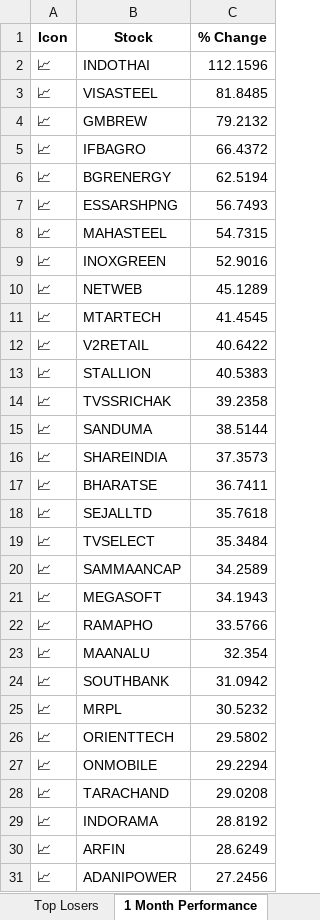
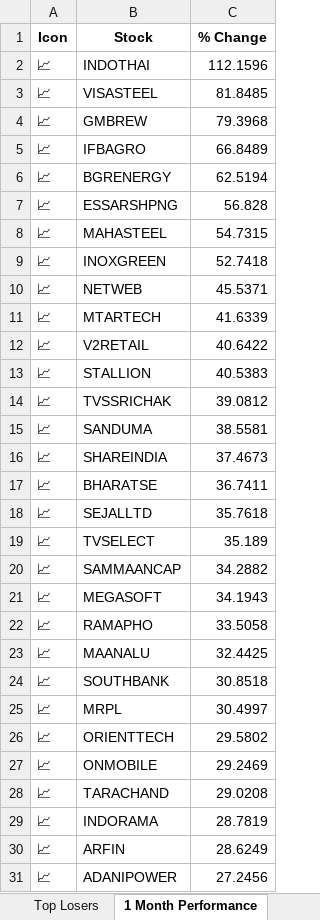
Before and after one commit to twyvernss/market-health-data, an Excel workbook: market_health_data.xlsx, sheet 1 Month Performance, drawn as a sheet; only a part is shown; values as stored, in another font and other column widths than the file's, no borders; the diff covers the shown part only; the diff names each change by its address in the sheet, - before the commit and + after, or states it on an @@ line.

```diff
--- a/market_health_data.xlsx (sheet 1 Month Performance)
+++ b/market_health_data.xlsx (sheet 1 Month Performance)
-C4 (% Change): 79.2132
+C4 (% Change): 79.3968
-C5 (% Change): 66.4372
+C5 (% Change): 66.8489
-C7 (% Change): 56.7493
+C7 (% Change): 56.828
-C9 (% Change): 52.9016
+C9 (% Change): 52.7418
-C10 (% Change): 45.1289
+C10 (% Change): 45.5371
-C11 (% Change): 41.4545
+C11 (% Change): 41.6339
-C14 (% Change): 39.2358
+C14 (% Change): 39.0812
-C15 (% Change): 38.5144
+C15 (% Change): 38.5581
-C16 (% Change): 37.3573
+C16 (% Change): 37.4673
-C19 (% Change): 35.3484
+C19 (% Change): 35.189
-C20 (% Change): 34.2589
+C20 (% Change): 34.2882
-C22 (% Change): 33.5766
+C22 (% Change): 33.5058
-C23 (% Change): 32.354
+C23 (% Change): 32.4425
-C24 (% Change): 31.0942
+C24 (% Change): 30.8518
-C25 (% Change): 30.5232
+C25 (% Change): 30.4997
-C27 (% Change): 29.2294
+C27 (% Change): 29.2469
-C29 (% Change): 28.8192
+C29 (% Change): 28.7819
```
Also changed, not shown: 11 added rows, 11 removed rows and 19 edited cells elsewhere in this sheet, sheet Top Gainers, sheet Top Losers, sheet distance from Dma50, sheet Metadata.
